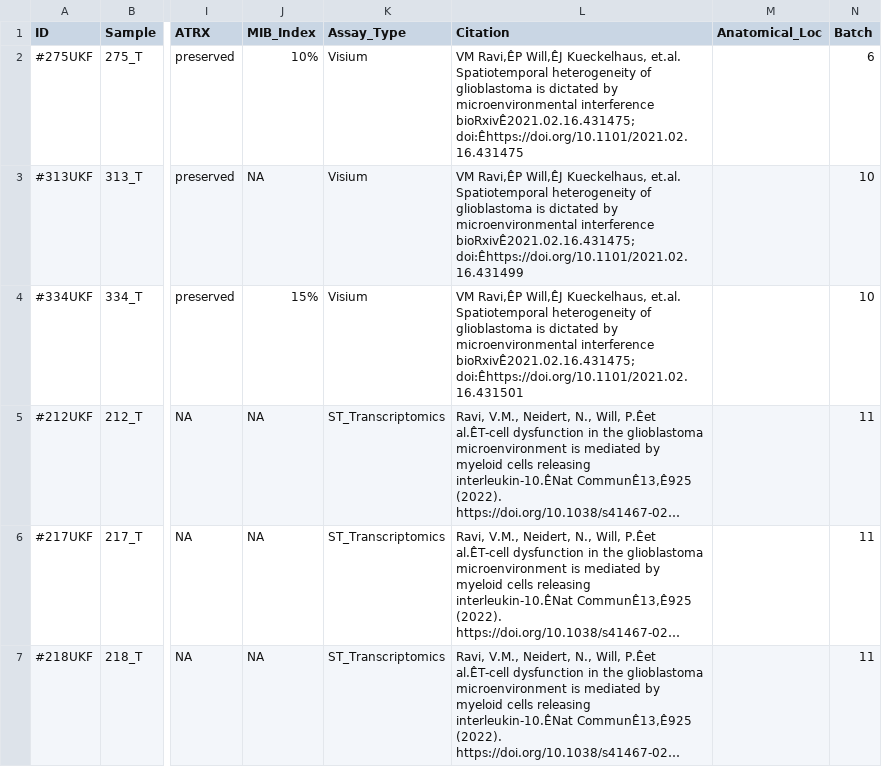
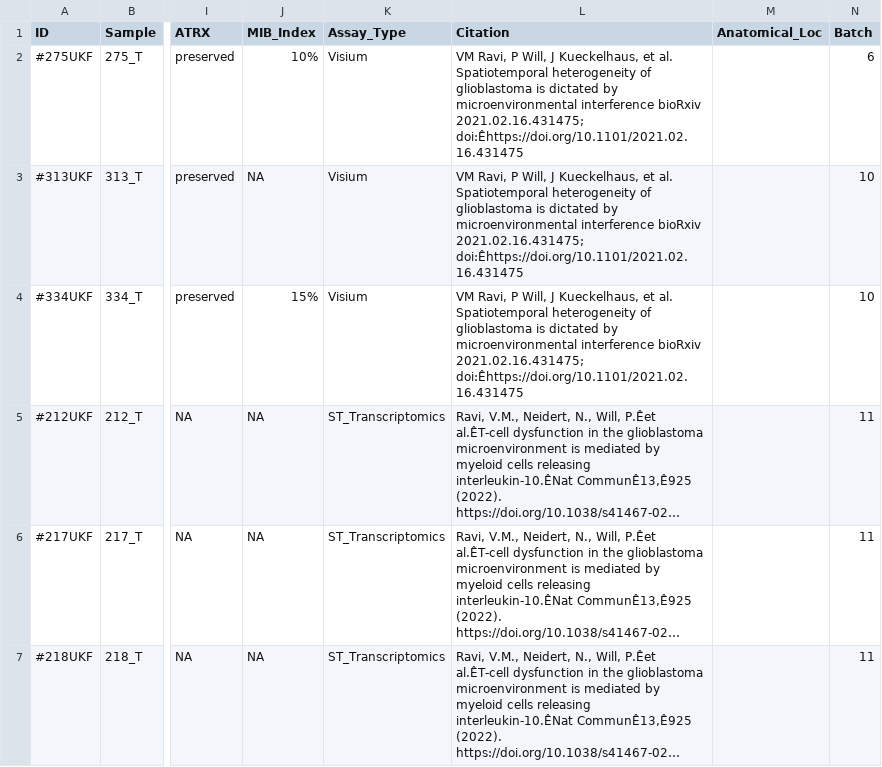
Before and after one commit to theMILOlab/SPATAData, a CSV file: data/source.csv, drawn as a sheet; only a part is shown, gaps mark what is left out; long unchanged cells end in …; the diff names each change by its address in the sheet, - before the commit and + after, or states it on an @@ line.

Commit message:
new

```diff
--- a/data/source.csv
+++ b/data/source.csv
-L2 (Citation): VM Ravi,ÊP Will,ÊJ Kueckelhaus, et.al. Spatiotemporal heterogeneity of glioblastoma is dictated by microenvironmental interference bioRxivÊ2021.02.16.431475; doi:Êhttps://doi.org/10.1101/2021.02.16.431475
+L2 (Citation): VM Ravi, P Will, J Kueckelhaus, et al. Spatiotemporal heterogeneity of glioblastoma is dictated by microenvironmental interference bioRxiv 2021.02.16.431475; doi:Êhttps://doi.org/10.1101/2021.02.16.431475
-L3 (Citation): VM Ravi,ÊP Will,ÊJ Kueckelhaus, et.al. Spatiotemporal heterogeneity of glioblastoma is dictated by microenvironmental interference bioRxivÊ2021.02.16.431475; doi:Êhttps://doi.org/10.1101/2021.02.16.431499
+L3 (Citation): VM Ravi, P Will, J Kueckelhaus, et al. Spatiotemporal heterogeneity of glioblastoma is dictated by microenvironmental interference bioRxiv 2021.02.16.431475; doi:Êhttps://doi.org/10.1101/2021.02.16.431475
-L4 (Citation): VM Ravi,ÊP Will,ÊJ Kueckelhaus, et.al. Spatiotemporal heterogeneity of glioblastoma is dictated by microenvironmental interference bioRxivÊ2021.02.16.431475; doi:Êhttps://doi.org/10.1101/2021.02.16.431501
+L4 (Citation): VM Ravi, P Will, J Kueckelhaus, et al. Spatiotemporal heterogeneity of glioblastoma is dictated by microenvironmental interference bioRxiv 2021.02.16.431475; doi:Êhttps://doi.org/10.1101/2021.02.16.431475
```
